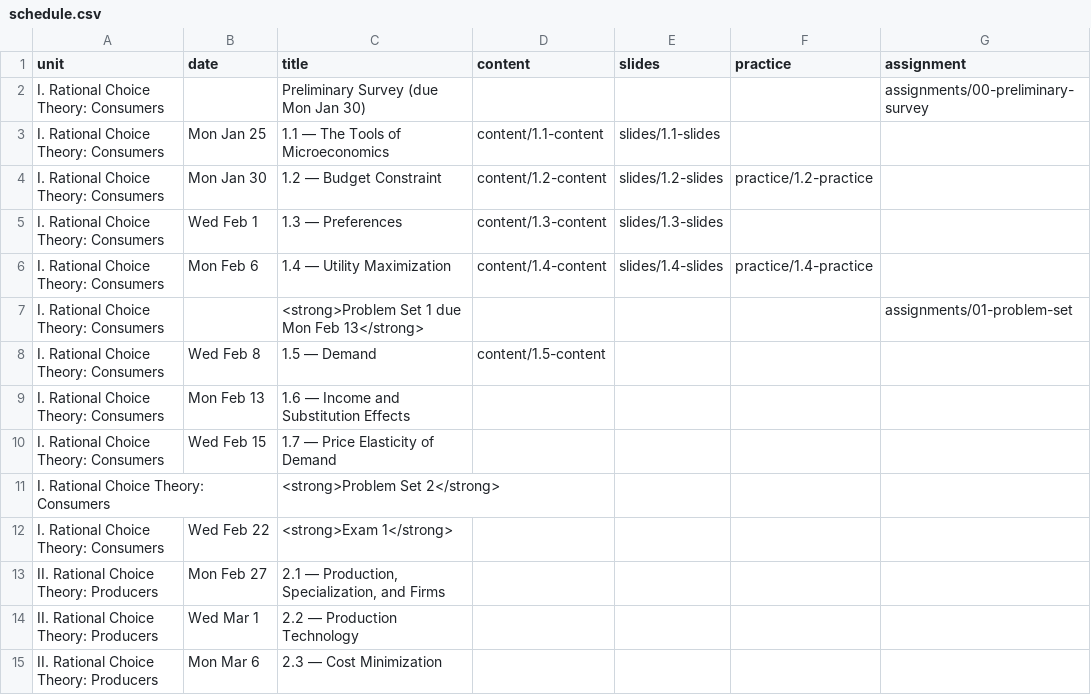
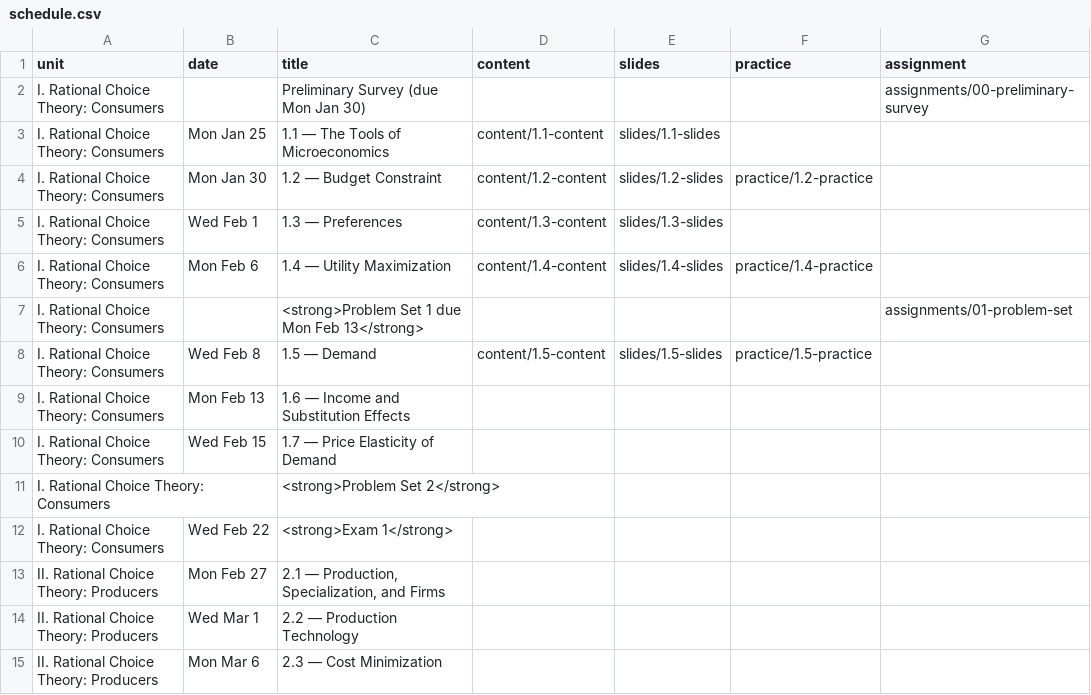
Before and after one commit to ryansafner/microS23, a CSV file: data/schedule.csv, drawn as a sheet; only a part is shown.

```diff
--- a/data/schedule.csv
+++ b/data/schedule.csv
@@ -7,3 +7,3 @@ I. Rational Choice Theory: Consumers,Mon Feb 6,1.4 — Utility Maximization,cont
 I. Rational Choice Theory: Consumers,,<strong>Problem Set 1 due Mon Feb 13</strong>,,,,assignments/01-problem-set
-I. Rational Choice Theory: Consumers,Wed Feb 8,1.5 — Demand,content/1.5-content,,,
+I. Rational Choice Theory: Consumers,Wed Feb 8,1.5 — Demand,content/1.5-content,slides/1.5-slides,practice/1.5-practice,
 I. Rational Choice Theory: Consumers,Mon Feb 13,1.6 — Income and Substitution Effects,,,,
```
Also changed, not shown: 14 other files.
